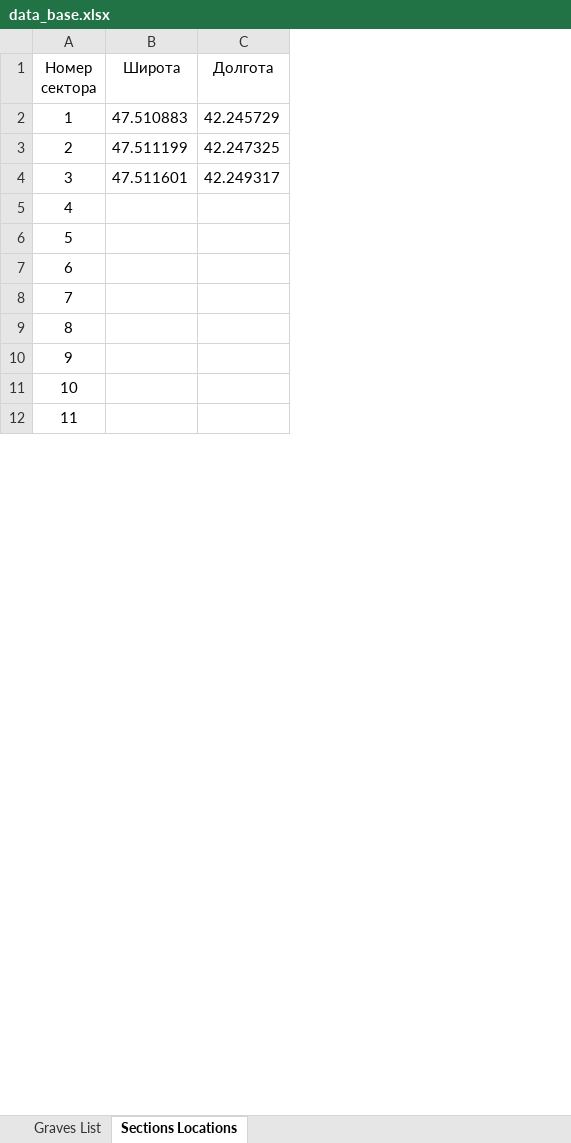
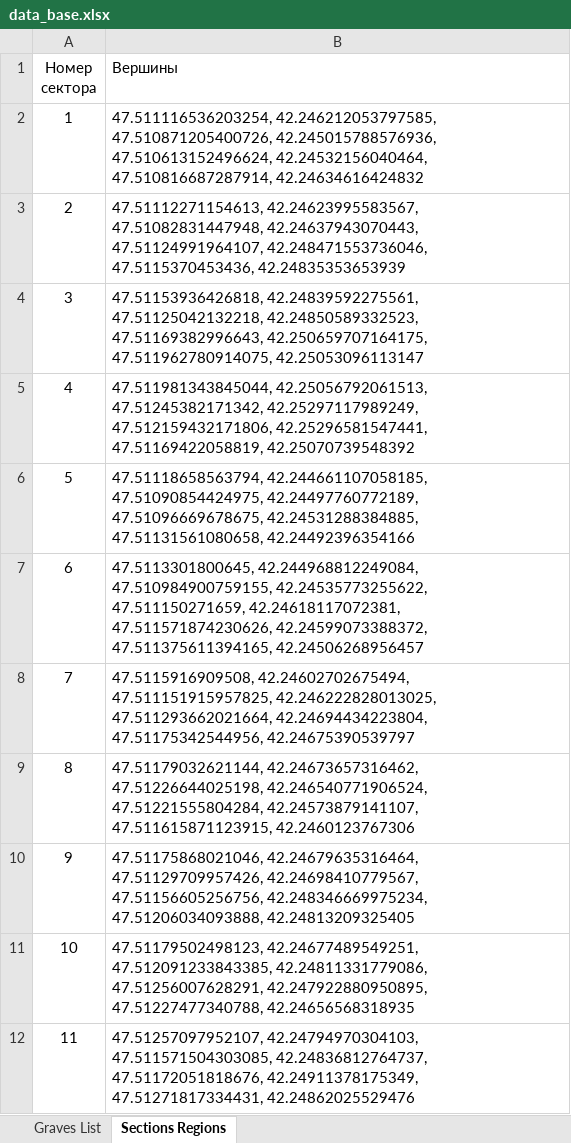
Before and after one commit to graveyardmap/graveyardmap.github.io, an Excel workbook: data_base/data_base.xlsx, sheet Sections Regions, drawn as a sheet; only a part is shown; values as stored, in another font and other column widths than the file's, no borders; charts and pictures not drawn; removed rows and columns are numbered as before the commit, all else as after; the diff names each change by its address in the sheet, - before the commit and + after, or states it on an @@ line.

```diff
--- a/data_base/data_base.xlsx (sheet Sections Regions)
+++ b/data_base/data_base.xlsx (sheet Sections Regions)
-sheet tab: Sections Locations
+sheet tab: Sections Regions
-column B (Широта), rows 2-4: 47.510883 | 47.511199 | 47.511601
-column C (Долгота), rows 2-4: 42.245729 | 42.247325 | 42.249317
+column B (Вершины), rows 2-12: 47.511116536203254, 42.246212053797585, 47.510871205400726, 42.245015788576936, 47.510613152496624, 42.24532156040464, 47.510816687287914, 42.24634616424832 | 47.51112271154613, 42.24623995583567, 47.51082831447948, 42.24637943070443, 47.51124991964107, 42.248471553736046, 47.5115370453436, 42.24835353653939 | 47.51153936426818, 42.24839592275561, 47.51125042132218, 42.24850589332523, 47.51169382996643, 42.250659707164175, 47.511962780914075, 42.25053096113147 | 47.511981343845044, 42.25056792061513, 47.51245382171342, 42.25297117989249, 47.512159432171806, 42.25296581547441, 47.51169422058819, 42.25070739548392 | 47.51118658563794, 42.244661107058185, 47.51090854424975, 42.24497760772189, 47.51096669678675, 42.24531288384885, 47.51131561080658, 42.24492396354166 | 47.5113301800645, 42.244968812249084, 47.510984900759155, 42.24535773255622, 47.511150271659, 42.24618117072381, 47.511571874230626, 42.24599073388372, 47.511375611394165, 42.24506268956457 | 47.5115916909508, 42.24602702675494, 47.511151915957825, 42.246222828013025, 47.511293662021664, 42.24694434223804, 47.51175342544956, 42.24675390539797 | 47.51179032621144, 42.24673657316462, 47.51226644025198, 42.246540771906524, 47.51221555804284, 42.24573879141107, 47.511615871123915, 42.2460123767306 | 47.51175868021046, 42.24679635316464, 47.51129709957426, 42.24698410779567, 47.51156605256756, 42.248346669975234, 47.51206034093888, 42.24813209325405 | 47.51179502498123, 42.24677489549251, 47.512091233843385, 42.24811331779086, 47.51256007628291, 42.247922880950895, 47.51227477340788, 42.24656568318935 | 47.51257097952107, 42.24794970304103, 47.511571504303085, 42.24836812764737, 47.51172051818676, 42.24911378175349, 47.51271817334431, 42.24862025529476
```
Also changed, not shown: 3 other files.
